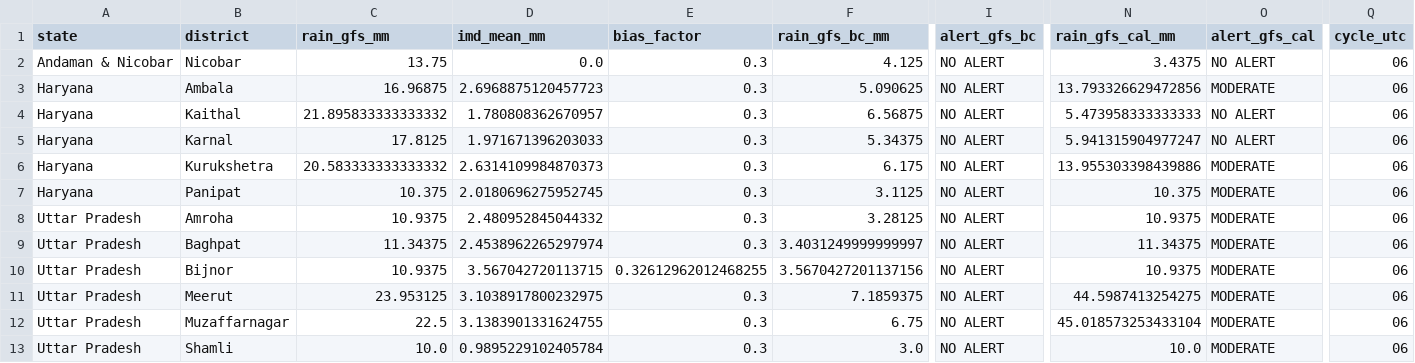
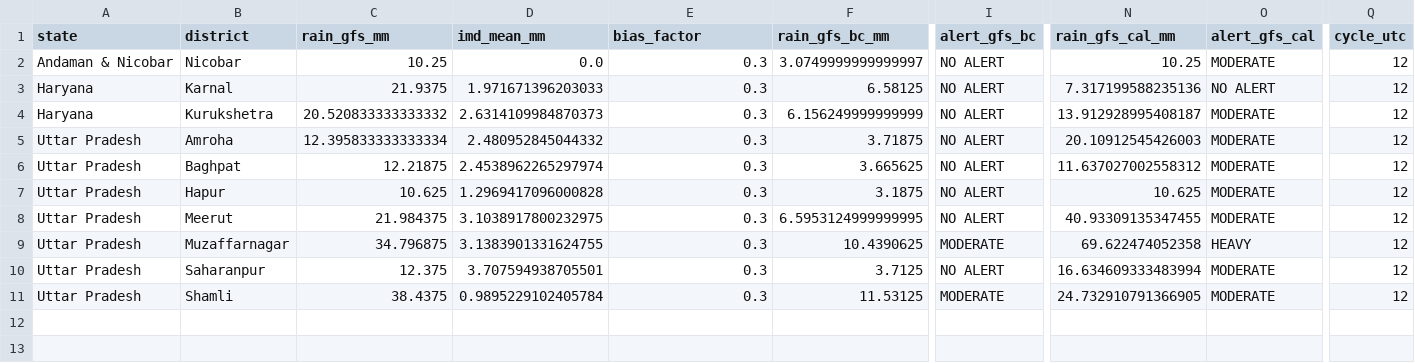
Before and after one commit to ajay2dhy/rainfall-dss, a CSV file: India_24h_GFS_IMD_ICON_ALERTS.csv, drawn as a sheet; only a part is shown, gaps mark what is left out; removed rows and columns are numbered as before the commit, all else as after; rows hold the shown columns only; the diff names each change by its address in the sheet, - before the commit and + after, or states it on an @@ line.

```diff
--- a/India_24h_GFS_IMD_ICON_ALERTS.csv
+++ b/India_24h_GFS_IMD_ICON_ALERTS.csv
-C2 (rain_gfs_mm): 13.75
+C2 (rain_gfs_mm): 10.25
-F2 (rain_gfs_bc_mm): 4.125
+F2 (rain_gfs_bc_mm): 3.0749999999999997
-N2 (rain_gfs_cal_mm): 3.4375
+N2 (rain_gfs_cal_mm): 10.25
-O2 (alert_gfs_cal): NO ALERT
+O2 (alert_gfs_cal): MODERATE
-Q2 (cycle_utc): 06
+Q2 (cycle_utc): 12
-row 3: Haryana | Ambala | 16.96875 | 2.6968875120457723 | 0.3 | 5.090625 | NO ALERT | 13.793326629472856 | MODERATE | 06
-row 4: Haryana | Kaithal | 21.895833333333332 | 1.780808362670957 | 0.3 | 6.56875 | NO ALERT | 5.473958333333333 | NO ALERT | 06
-C3 (rain_gfs_mm): 17.8125
+C3 (rain_gfs_mm): 21.9375
-F3 (rain_gfs_bc_mm): 5.34375
+F3 (rain_gfs_bc_mm): 6.58125
-N3 (rain_gfs_cal_mm): 5.941315904977247
+N3 (rain_gfs_cal_mm): 7.317199588235136
-Q3:Q4 (cycle_utc): 06
+Q3:Q4 (cycle_utc): 12
-C4 (rain_gfs_mm): 20.583333333333332
+C4 (rain_gfs_mm): 20.520833333333332
-F4 (rain_gfs_bc_mm): 6.175
+F4 (rain_gfs_bc_mm): 6.156249999999999
-N4 (rain_gfs_cal_mm): 13.955303398439886
+N4 (rain_gfs_cal_mm): 13.912928995408187
-row 7: Haryana | Panipat | 10.375 | 2.0180696275952745 | 0.3 | 3.1125 | NO ALERT | 10.375 | MODERATE | 06
-C5 (rain_gfs_mm): 10.9375
+C5 (rain_gfs_mm): 12.395833333333334
-F5 (rain_gfs_bc_mm): 3.28125
+F5 (rain_gfs_bc_mm): 3.71875
-N5 (rain_gfs_cal_mm): 10.9375
+N5 (rain_gfs_cal_mm): 20.10912545426003
-Q5:Q6 (cycle_utc): 06
+Q5:Q6 (cycle_utc): 12
-C6 (rain_gfs_mm): 11.34375
+C6 (rain_gfs_mm): 12.21875
-F6 (rain_gfs_bc_mm): 3.4031249999999997
+F6 (rain_gfs_bc_mm): 3.665625
-N6 (rain_gfs_cal_mm): 11.34375
+N6 (rain_gfs_cal_mm): 11.637027002558312
-row 10: Uttar Pradesh | Bijnor | 10.9375 | 3.567042720113715 | 0.32612962012468255 | 3.5670427201137156 | NO ALERT | 10.9375 | MODERATE | 06
+row 7: Uttar Pradesh | Hapur | 10.625 | 1.2969417096000828 | 0.3 | 3.1875 | NO ALERT | 10.625 | MODERATE | 12
-C8 (rain_gfs_mm): 23.953125
+C8 (rain_gfs_mm): 21.984375
-F8 (rain_gfs_bc_mm): 7.1859375
+F8 (rain_gfs_bc_mm): 6.5953124999999995
-N8 (rain_gfs_cal_mm): 44.5987413254275
+N8 (rain_gfs_cal_mm): 40.93309135347455
-Q8:Q9 (cycle_utc): 06
+Q8:Q9 (cycle_utc): 12
-C9 (rain_gfs_mm): 22.5
+C9 (rain_gfs_mm): 34.796875
-F9 (rain_gfs_bc_mm): 6.75
+F9 (rain_gfs_bc_mm): 10.4390625
-I9 (alert_gfs_bc): NO ALERT
+I9 (alert_gfs_bc): MODERATE
-N9 (rain_gfs_cal_mm): 45.018573253433104
+N9 (rain_gfs_cal_mm): 69.622474052358
-O9 (alert_gfs_cal): MODERATE
+O9 (alert_gfs_cal): HEAVY
+row 10: Uttar Pradesh | Saharanpur | 12.375 | 3.707594938705501 | 0.3 | 3.7125 | NO ALERT | 16.634609333483994 | MODERATE | 12
-C11 (rain_gfs_mm): 10.0
+C11 (rain_gfs_mm): 38.4375
-F11 (rain_gfs_bc_mm): 3.0
+F11 (rain_gfs_bc_mm): 11.53125
-I11 (alert_gfs_bc): NO ALERT
+I11 (alert_gfs_bc): MODERATE
-N11 (rain_gfs_cal_mm): 10.0
+N11 (rain_gfs_cal_mm): 24.732910791366905
-Q11 (cycle_utc): 06
+Q11 (cycle_utc): 12
```
Also changed, not shown: India_24h_GFS_IMD_ICON_Rainfall.csv, India_24h_GFS_IMD_ICON_Subbasin_Rainfall.csv, 7 other files.
